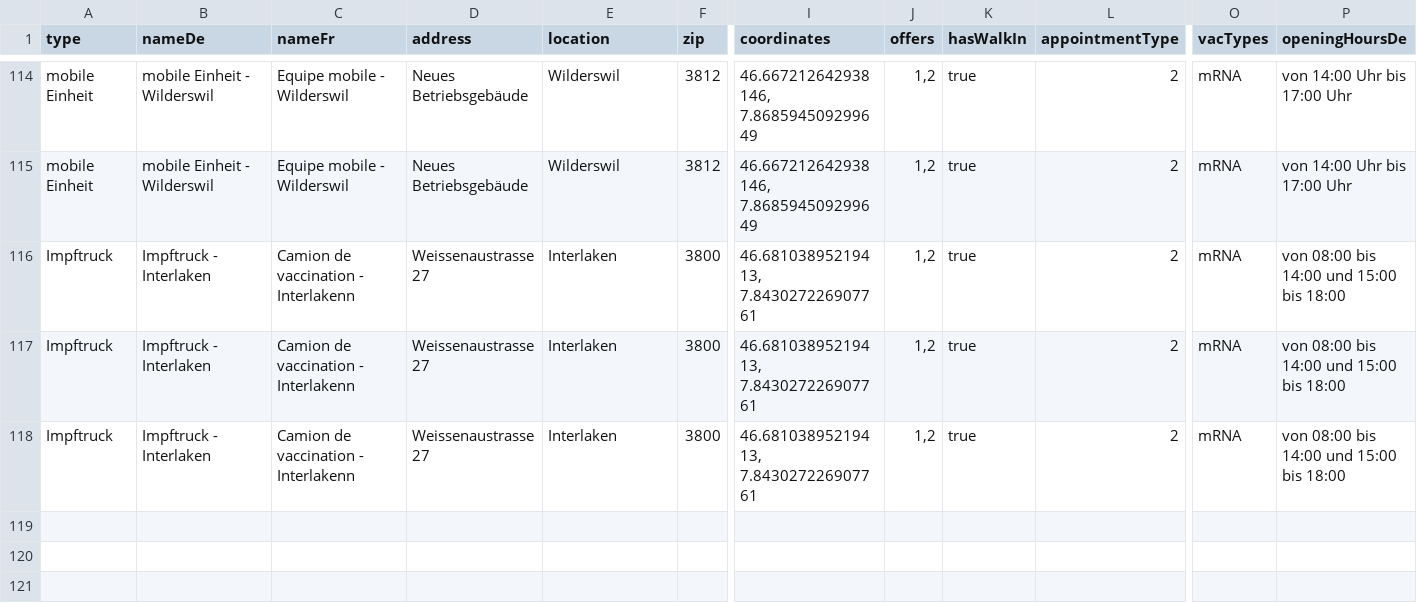
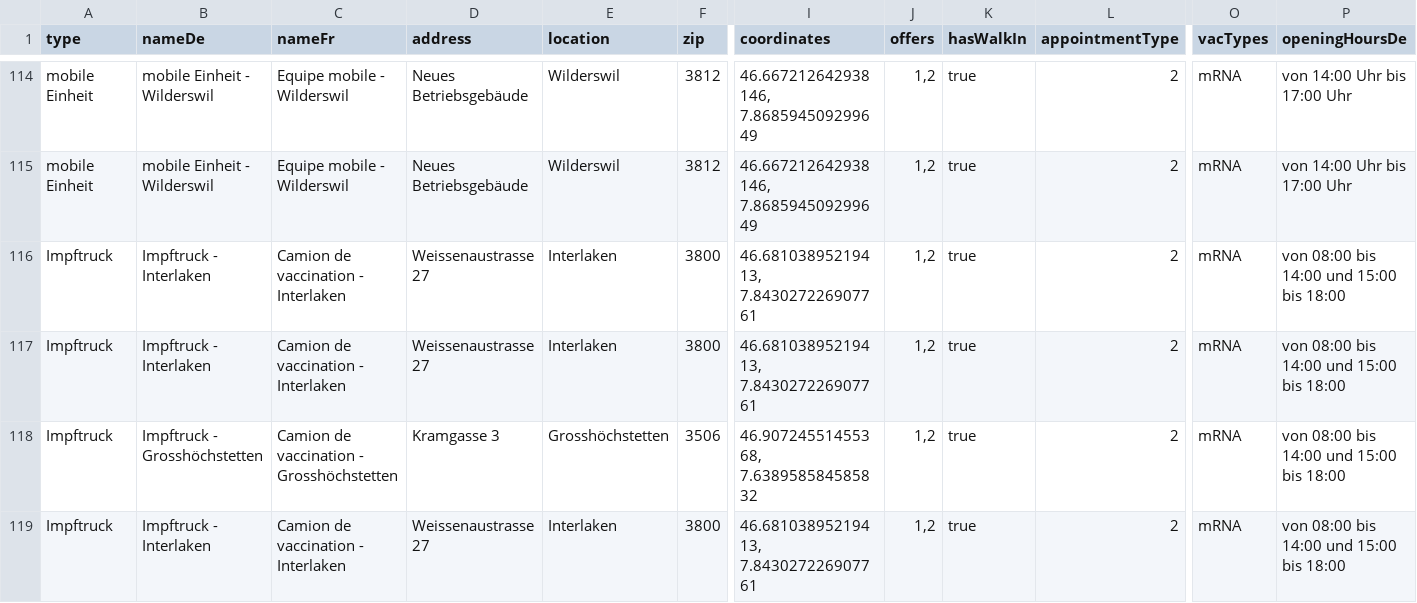
Before and after one commit to openDataBE/VacOffer, a CSV file: vac_locations_mobile.csv, drawn as a sheet; only a part is shown, gaps mark what is left out; addresses are those after the commit; rows hold the shown columns only; the diff names each change by its address in the sheet, - before the commit and + after, or states it on an @@ line.

Commit message:
Update vac_locations_mobile.csv
Update Impftruck Grosshöchstetten

```diff
--- a/vac_locations_mobile.csv
+++ b/vac_locations_mobile.csv
-C116:C117 (nameFr): Camion de vaccination - Interlakenn
+C116:C117 (nameFr): Camion de vaccination - Interlaken
+row 118: Impftruck | Impftruck - Grosshöchstetten | Camion de vaccination - Grosshöchstetten | Kramgasse 3 | Grosshöchstetten | 3506 | 46.90724551455368, 7.638958584585832 | 1,2 | true | 2 | mRNA | von 08:00 bis 14:00 und 15:00 bis 18:00
-C119 (nameFr): Camion de vaccination - Interlakenn
+C119 (nameFr): Camion de vaccination - Interlaken
```
